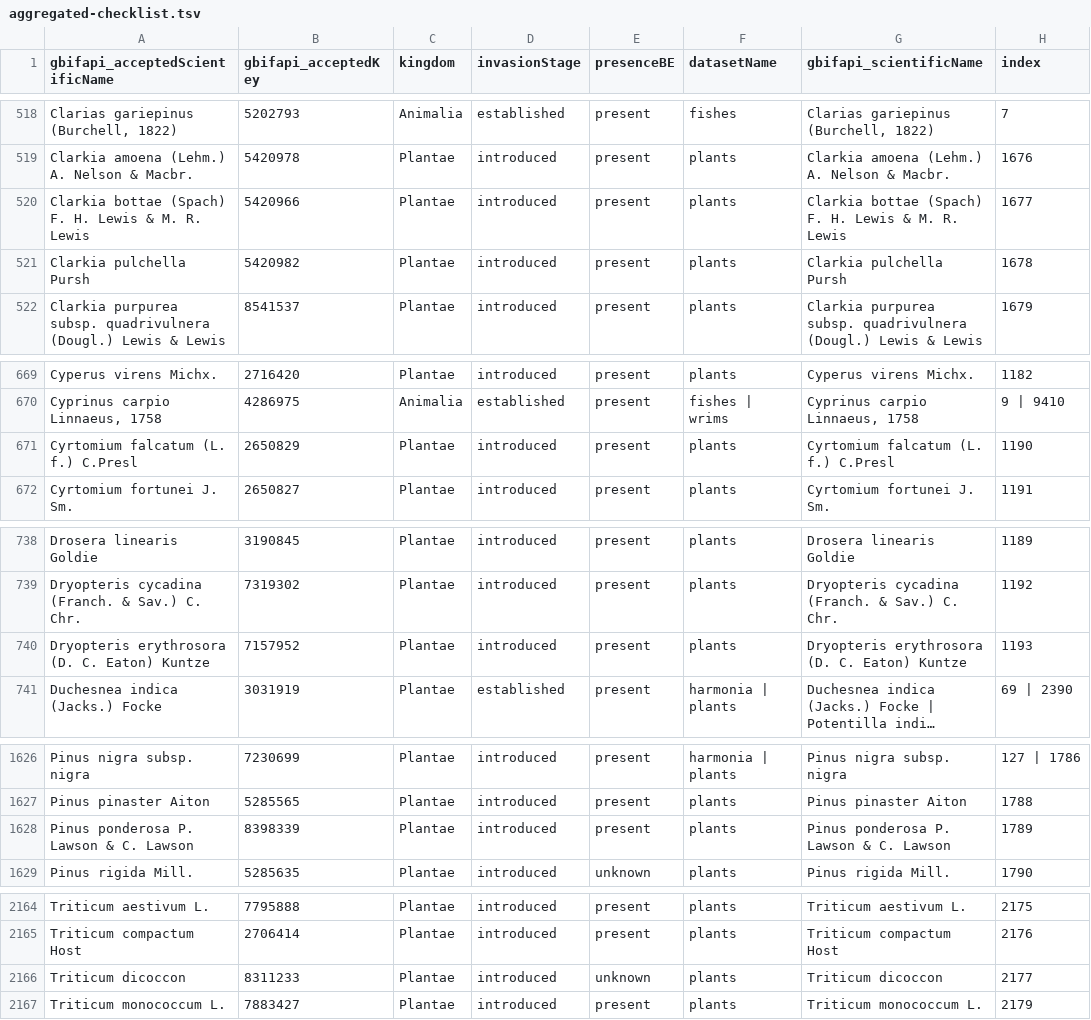
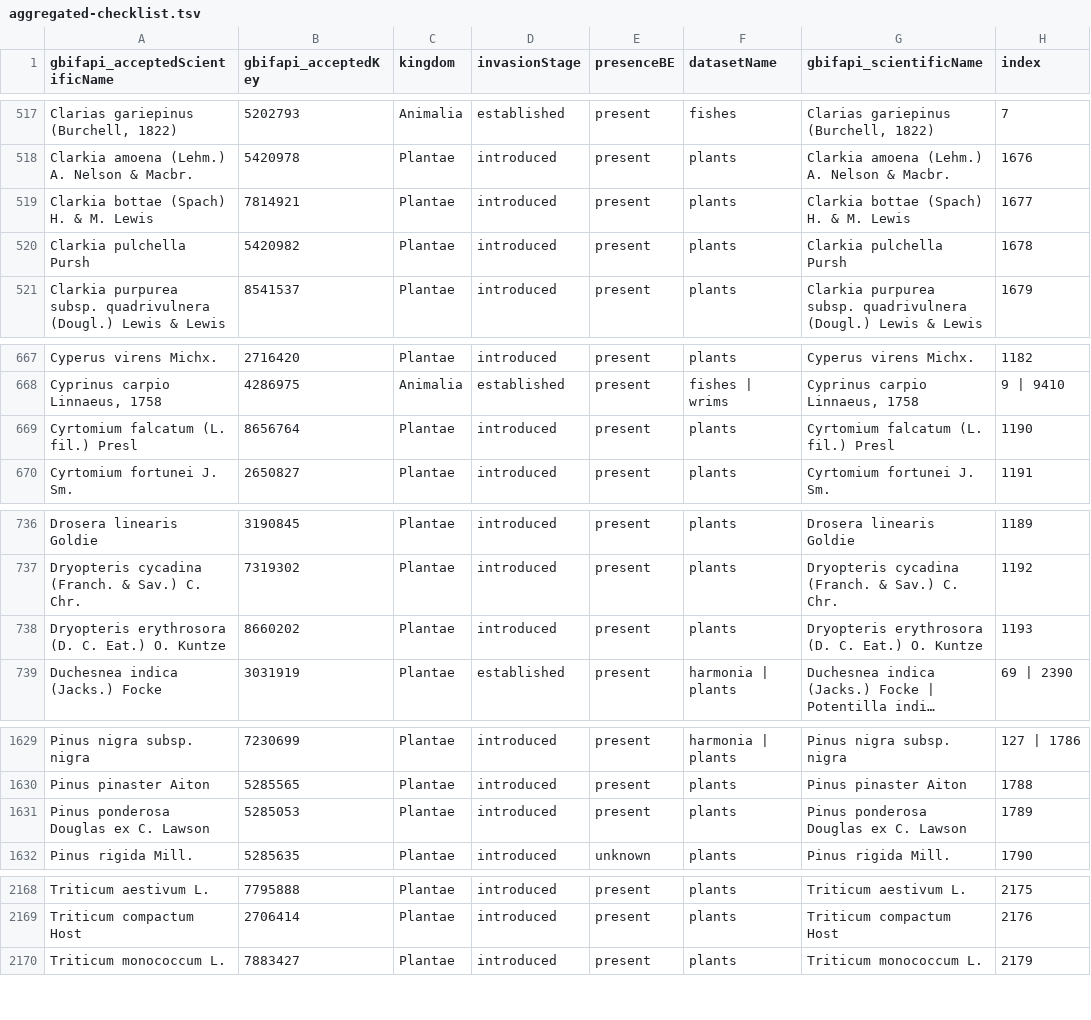
Before and after one commit to trias-project/alien-species-checklist, a TSV file: data/processed/aggregated-checklist.tsv, drawn as a sheet; only a part is shown, gaps mark what is left out; long unchanged cells end in …; removed rows and columns are numbered as before the commit, all else as after; the diff covers the shown part only; the diff names each change by its address in the sheet, - before the commit and + after, or states it on an @@ line.

Commit message:
Recreate aggregated checklist
7 names added, 3 names removed

```diff
--- a/data/processed/aggregated-checklist.tsv
+++ b/data/processed/aggregated-checklist.tsv
-A519 (gbifapi_acceptedScientificName): Clarkia bottae (Spach) F. H. Lewis & M. R. Lewis
+A519 (gbifapi_acceptedScientificName): Clarkia bottae (Spach) H. & M. Lewis
-B519 (gbifapi_acceptedKey): 5420966
+B519 (gbifapi_acceptedKey): 7814921
-G519 (gbifapi_scientificName): Clarkia bottae (Spach) F. H. Lewis & M. R. Lewis
+G519 (gbifapi_scientificName): Clarkia bottae (Spach) H. & M. Lewis
-A669 (gbifapi_acceptedScientificName): Cyrtomium falcatum (L. f.) C.Presl
+A669 (gbifapi_acceptedScientificName): Cyrtomium falcatum (L. fil.) Presl
-B669 (gbifapi_acceptedKey): 2650829
+B669 (gbifapi_acceptedKey): 8656764
-G669 (gbifapi_scientificName): Cyrtomium falcatum (L. f.) C.Presl
+G669 (gbifapi_scientificName): Cyrtomium falcatum (L. fil.) Presl
-A738 (gbifapi_acceptedScientificName): Dryopteris erythrosora (D. C. Eaton) Kuntze
+A738 (gbifapi_acceptedScientificName): Dryopteris erythrosora (D. C. Eat.) O. Kuntze
-B738 (gbifapi_acceptedKey): 7157952
+B738 (gbifapi_acceptedKey): 8660202
-G738 (gbifapi_scientificName): Dryopteris erythrosora (D. C. Eaton) Kuntze
+G738 (gbifapi_scientificName): Dryopteris erythrosora (D. C. Eat.) O. Kuntze
-A1631 (gbifapi_acceptedScientificName): Pinus ponderosa P. Lawson & C. Lawson
+A1631 (gbifapi_acceptedScientificName): Pinus ponderosa Douglas ex C. Lawson
-B1631 (gbifapi_acceptedKey): 8398339
+B1631 (gbifapi_acceptedKey): 5285053
-G1631 (gbifapi_scientificName): Pinus ponderosa P. Lawson & C. Lawson
+G1631 (gbifapi_scientificName): Pinus ponderosa Douglas ex C. Lawson
-row 2166: Triticum dicoccon | 8311233 | Plantae | introduced | unknown | plants | Triticum dicoccon | 2177
```
Also changed, not shown: 7 added rows, 3 removed rows and 16 edited cells elsewhere in this file, 1 other file.
